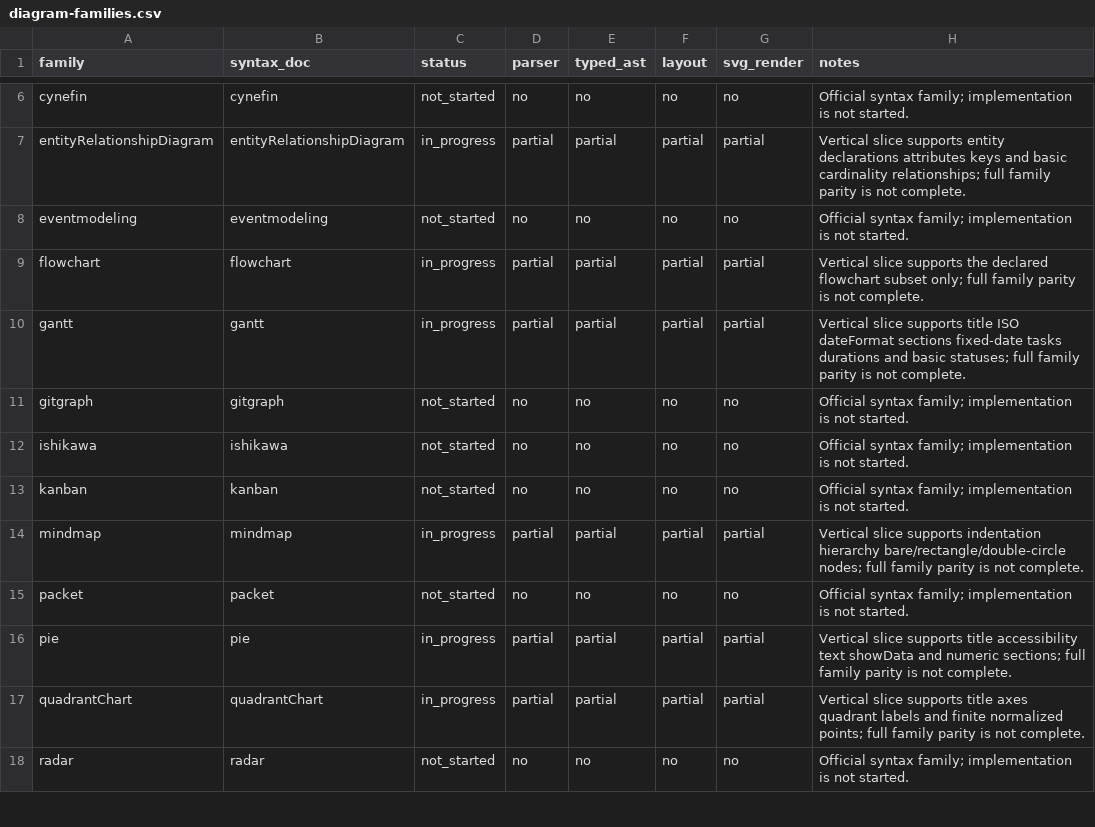
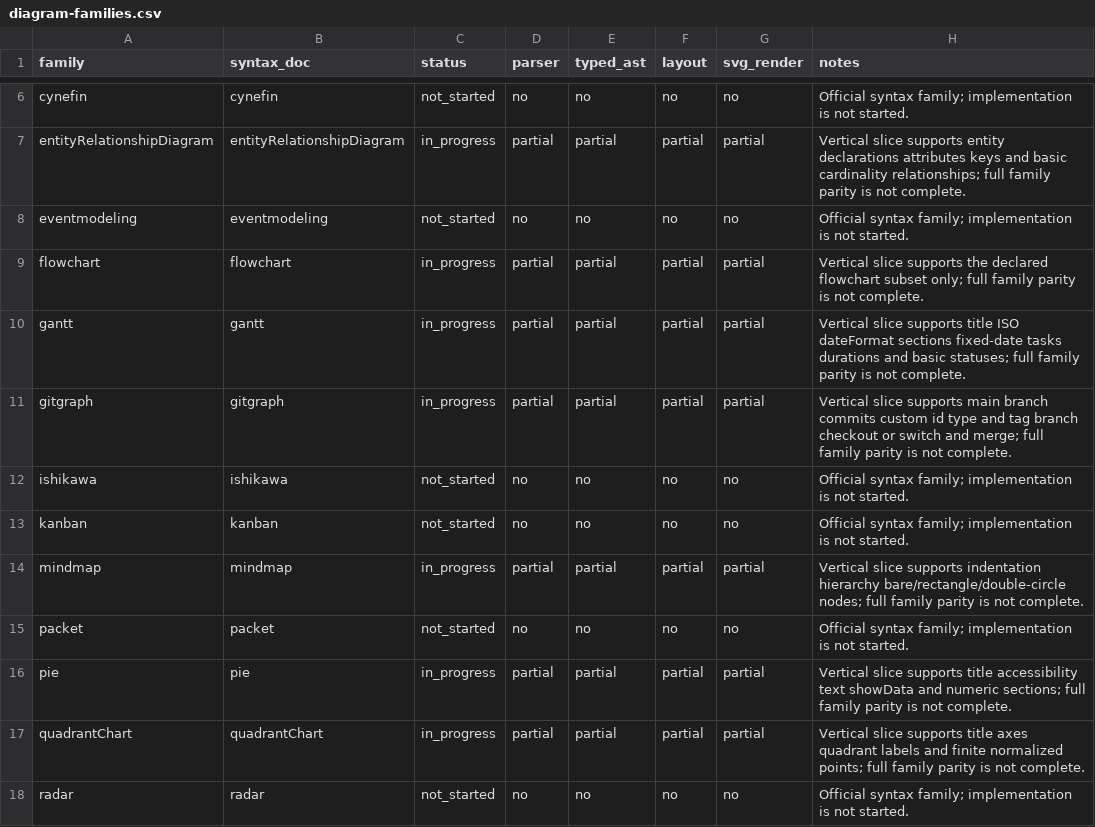
Before and after one commit to botiverse/mermaid-native, a CSV file: compatibility/diagram-families.csv, drawn as a sheet; only a part is shown, gaps mark what is left out.

Commit message:
feat(parser): add git graph diagram slice

```diff
--- a/compatibility/diagram-families.csv
+++ b/compatibility/diagram-families.csv
@@ -10,3 +10,3 @@ flowchart,flowchart,in_progress,partial,partial,partial,partial,Vertical slice s
 gantt,gantt,in_progress,partial,partial,partial,partial,Vertical slice supports title ISO dateFormat sections fixed-date tasks durations and basic statuses; full family parity is not complete.
-gitgraph,gitgraph,not_started,no,no,no,no,Official syntax family; implementation is not started.
+gitgraph,gitgraph,in_progress,partial,partial,partial,partial,Vertical slice supports main branch commits custom id type and tag branch checkout or switch and merge; full family parity is not complete.
 ishikawa,ishikawa,not_started,no,no,no,no,Official syntax family; implementation is not started.
```
Also changed, not shown: 8 other files.
